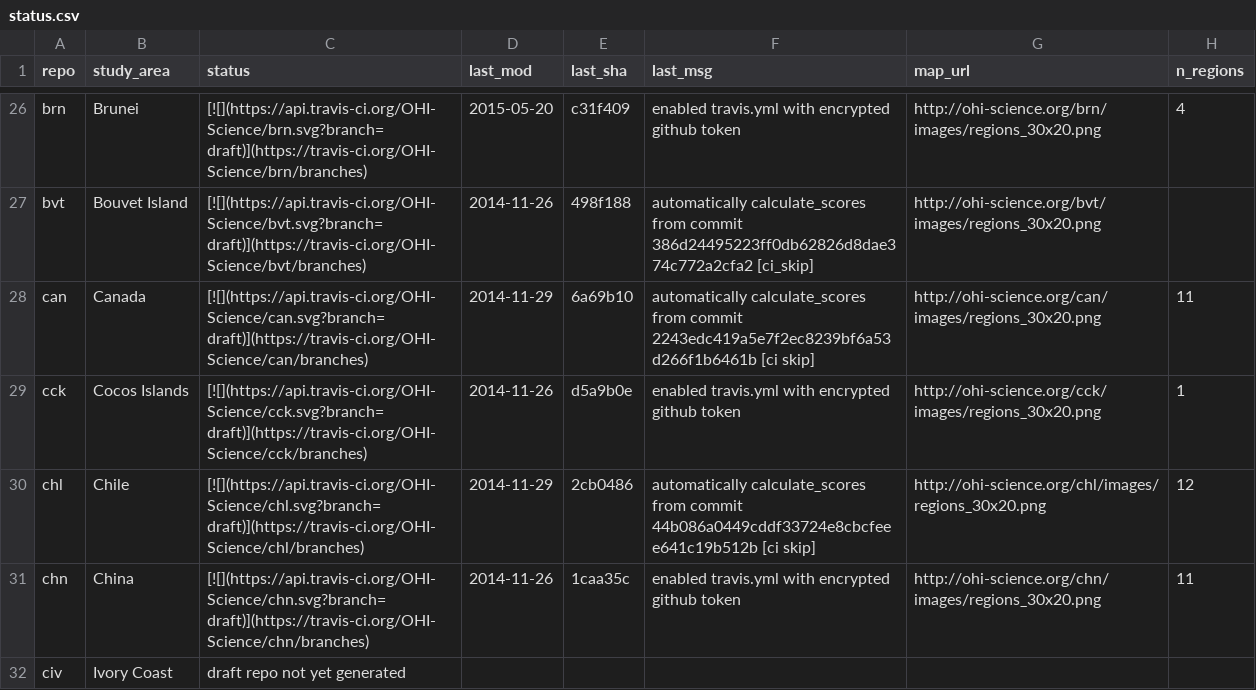
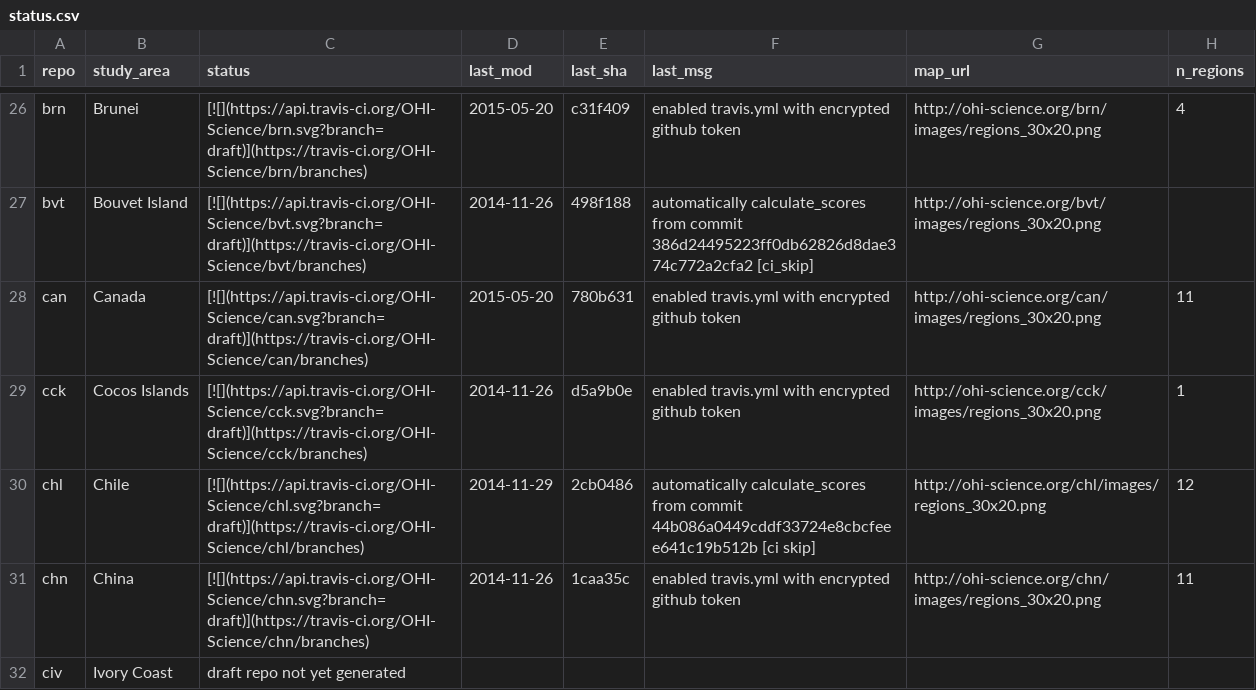
Before and after one commit to OHI-Science/subcountry, a CSV file: _data/status.csv, drawn as a sheet; only a part is shown, gaps mark what is left out.

Commit message:
updated status from can commit 780b631

```diff
--- a/_data/status.csv
+++ b/_data/status.csv
@@ -27,3 +27,3 @@
 "bvt","Bouvet Island","[![](https://api.travis-ci.org/OHI-Science/bvt.svg?branch=draft)](https://travis-ci.org/OHI-Science/bvt/branches)","2014-11-26","498f188","automatically calculate_scores from commit 386d24495223ff0db62826d8dae374c772a2cfa2 [ci_skip]","http://ohi-science.org/bvt/images/regions_30x20.png",
-"can","Canada","[![](https://api.travis-ci.org/OHI-Science/can.svg?branch=draft)](https://travis-ci.org/OHI-Science/can/branches)","2014-11-29","6a69b10","automatically calculate_scores from commit 2243edc419a5e7f2ec8239bf6a53d266f1b6461b [ci skip]","http://ohi-science.org/can/images/regions_30x20.png",11
+"can","Canada","[![](https://api.travis-ci.org/OHI-Science/can.svg?branch=draft)](https://travis-ci.org/OHI-Science/can/branches)","2015-05-20","780b631","enabled travis.yml with encrypted github token","http://ohi-science.org/can/images/regions_30x20.png",11
 "cck","Cocos Islands","[![](https://api.travis-ci.org/OHI-Science/cck.svg?branch=draft)](https://travis-ci.org/OHI-Science/cck/branches)","2014-11-26","d5a9b0e","enabled travis.yml with encrypted github token","http://ohi-science.org/cck/images/regions_30x20.png",1
```
